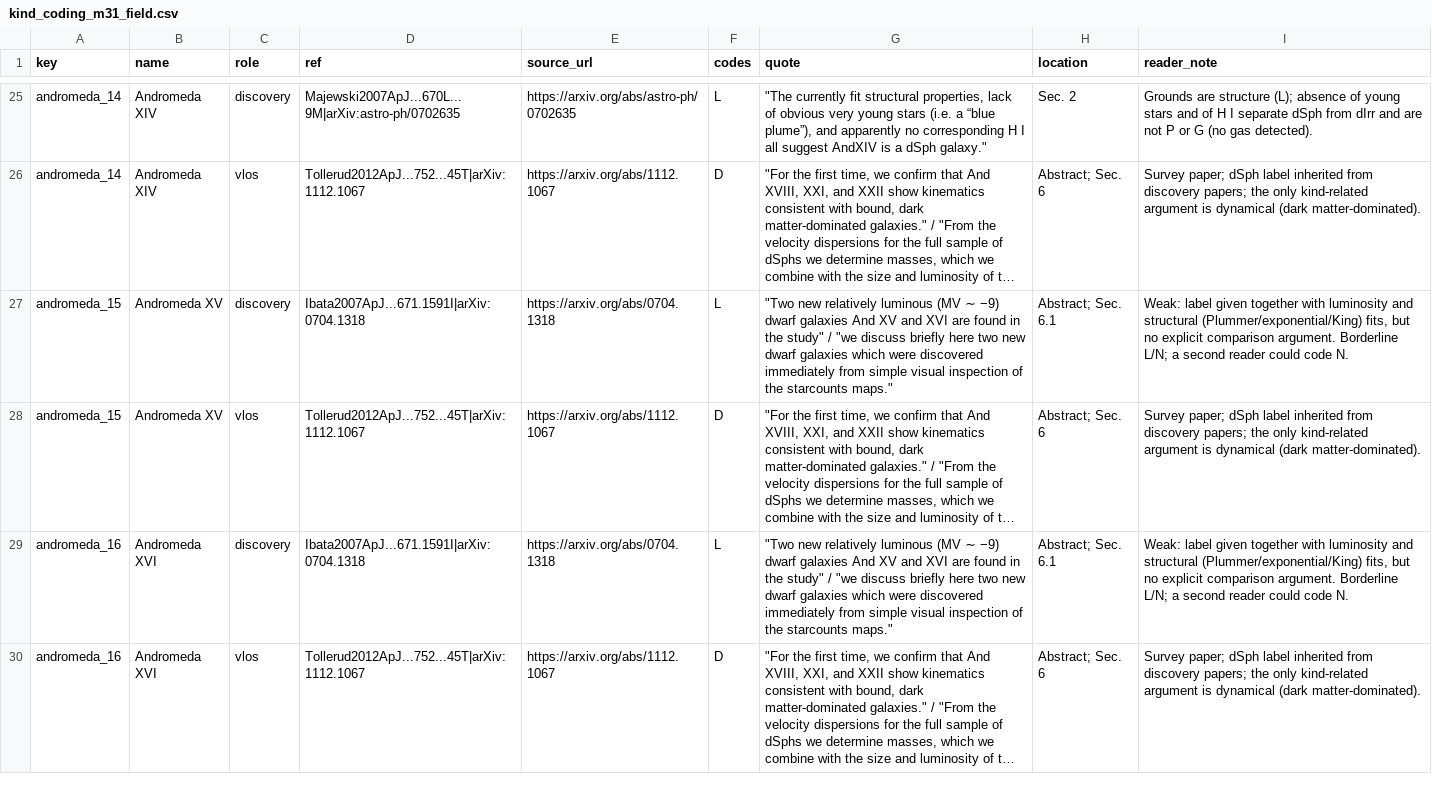
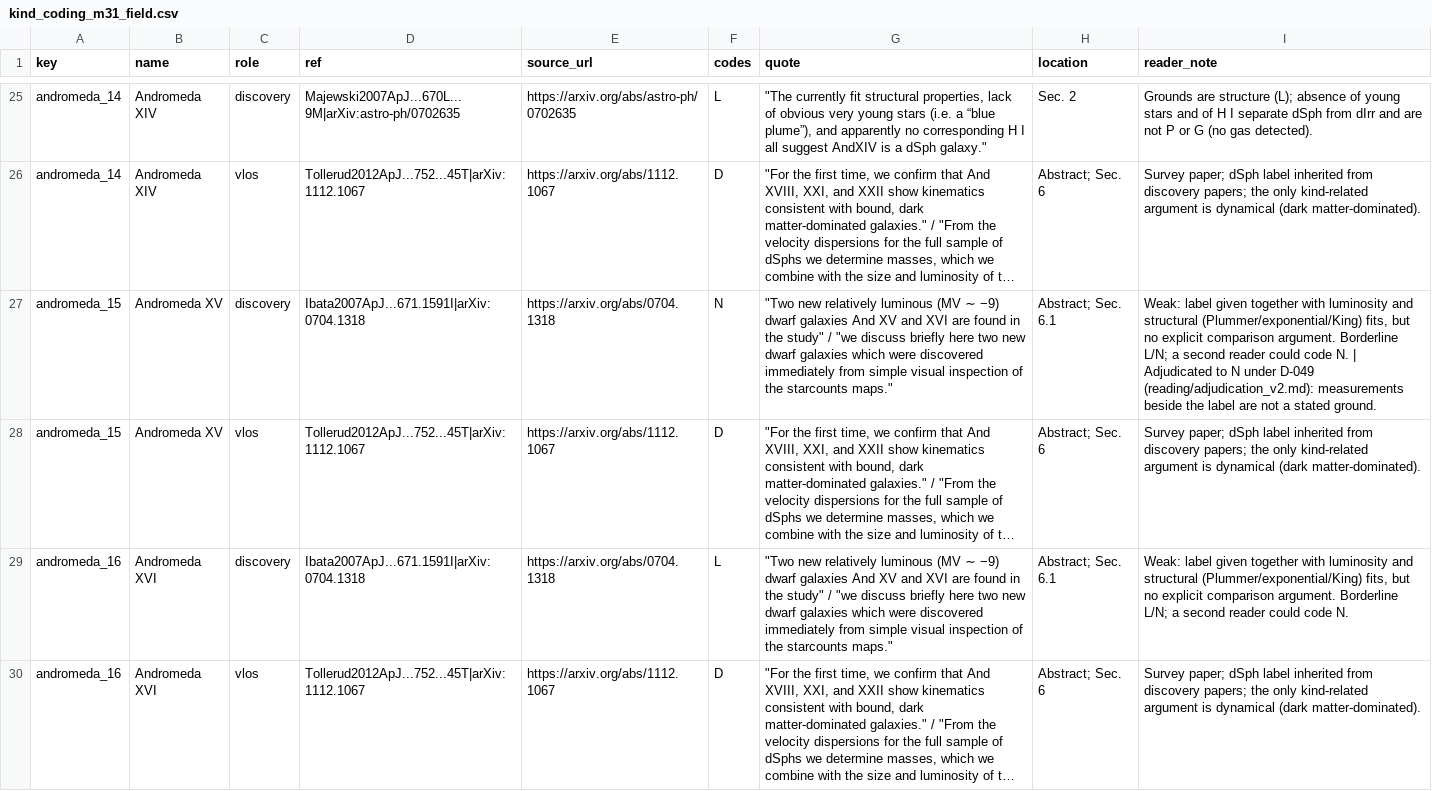
Before and after one commit to extragravitation/atlas, a CSV file: data/packages/aeg-d-dwarfs/v1/reading/kind_coding_m31_field.csv, drawn as a sheet; only a part is shown, gaps mark what is left out; long unchanged cells end in …; the diff names each change by its address in the sheet, - before the commit and + after, or states it on an @@ line.

```diff
--- a/data/packages/aeg-d-dwarfs/v1/reading/kind_coding_m31_field.csv
+++ b/data/packages/aeg-d-dwarfs/v1/reading/kind_coding_m31_field.csv
-F27 (codes): L
+F27 (codes): N
-I27 (reader_note): …code N.
+I27 (reader_note): …code N. | Adjudicated to N under D-049 (reading/adjudication_v2.md): measurements beside the label are not a stated ground.
```
Also changed, not shown: 5 other files.
